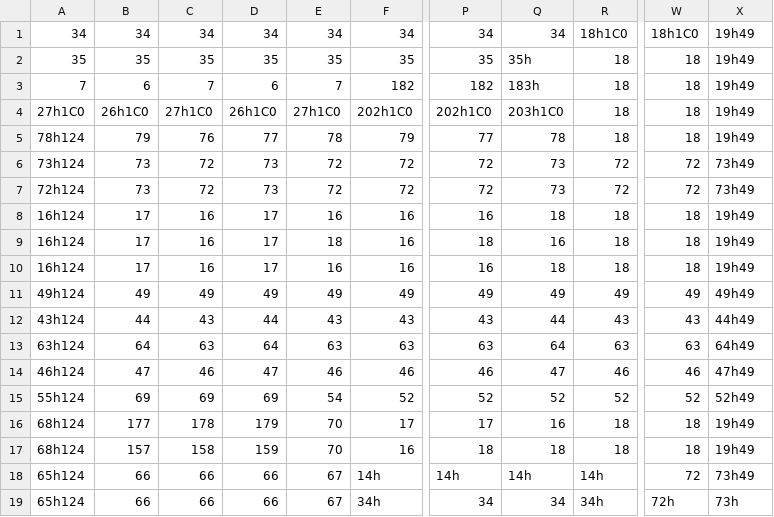
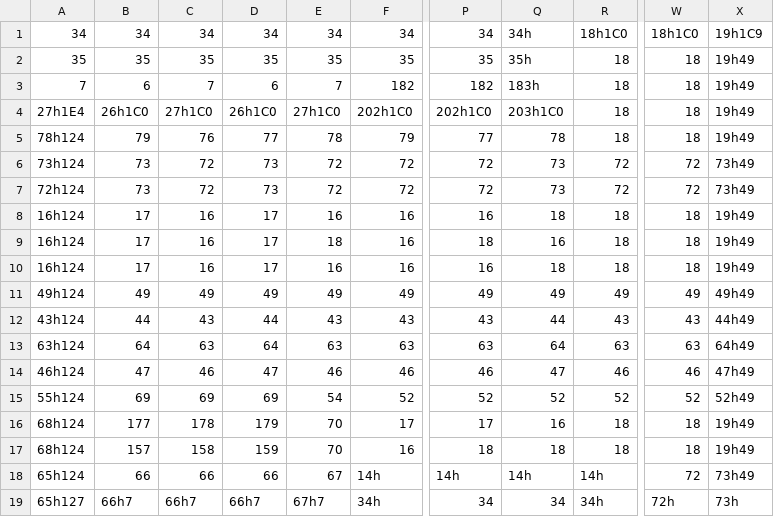
Before and after one commit to ilunnie/Marcos-X-Machine, a CSV file: src/Area/FrenteAlmoxarifado.csv (was src/Area/FrenteAlmoxerifado.csv), drawn as a sheet; only a part is shown, gaps mark what is left out; the diff names each change by its address in the sheet, - before the commit and + after, or states it on an @@ line.

```diff
--- a/src/Area/FrenteAlmoxerifado.csv
+++ b/src/Area/FrenteAlmoxarifado.csv
-Q1: 34
+Q1: 34h
-X1: 19h49
+X1: 19h1C9
-A4: 27h1C0
+A4: 27h1E4
-A19: 65h124
+A19: 65h127
-B19: 66
+B19: 66h7
-C19: 66
+C19: 66h7
-D19: 66
+D19: 66h7
-E19: 67
+E19: 67h7
```
Also changed, not shown: 11 other files.
